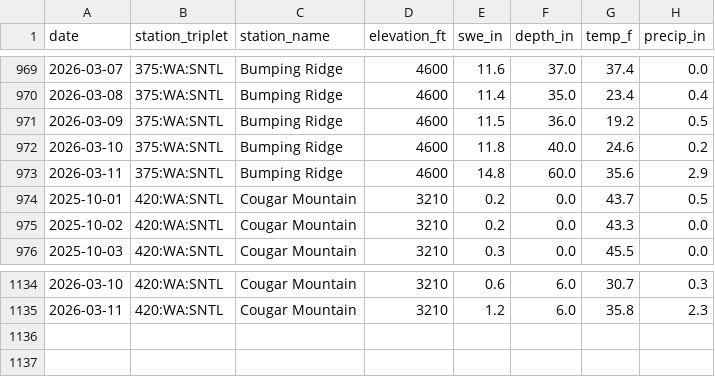
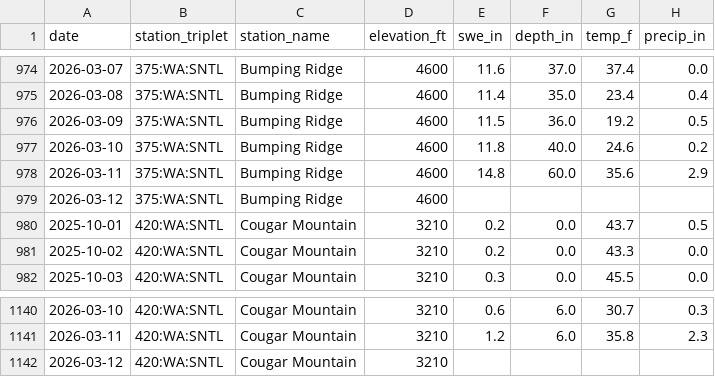
Before and after one commit to bdgroves/rainier-snowpack, a CSV file: data/processed/snotel_wy2026.csv, drawn as a sheet; only a part is shown, gaps mark what is left out; the diff covers the shown part only.

```diff
--- a/data/processed/snotel_wy2026.csv
+++ b/data/processed/snotel_wy2026.csv
@@ -973,2 +978,3 @@ date,station_triplet,station_name,elevation_ft,swe_in,depth_in,temp_f,precip_in
 2026-03-11,375:WA:SNTL,Bumping Ridge,4600,14.8,60.0,35.6,2.9
+2026-03-12,375:WA:SNTL,Bumping Ridge,4600,,,,
 2025-10-01,420:WA:SNTL,Cougar Mountain,3210,0.2,0.0,43.7,0.5
@@ -1135 +1141,2 @@ date,station_triplet,station_name,elevation_ft,swe_in,depth_in,temp_f,precip_in
 2026-03-11,420:WA:SNTL,Cougar Mountain,3210,1.2,6.0,35.8,2.3
+2026-03-12,420:WA:SNTL,Cougar Mountain,3210,,,,
```
Also changed, not shown: 5 added rows elsewhere in this file, data/processed/station_latest_stats.csv, 15 other files.
